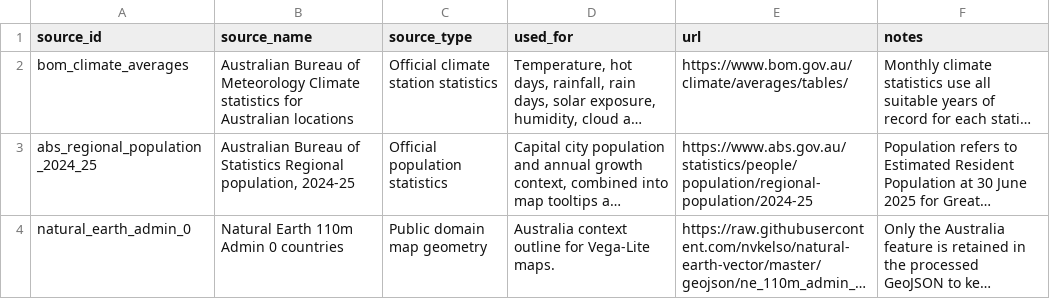
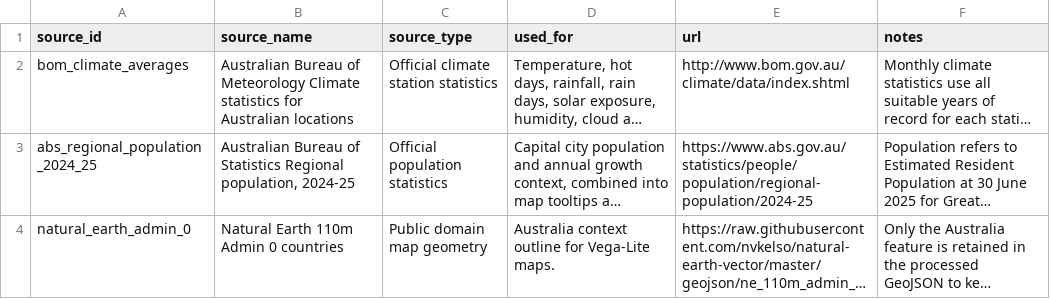
Before and after one commit to tonydongzhen-netizen/fit2179-dv2, a CSV file: data/data_sources.csv, drawn as a sheet; long unchanged cells end in …; the diff names each change by its address in the sheet, - before the commit and + after, or states it on an @@ line.

```diff
--- a/data/data_sources.csv
+++ b/data/data_sources.csv
-E2 (url): https://www.bom.gov.au/climate/averages/tables/
+E2 (url): http://www.bom.gov.au/climate/data/index.shtml
```
Also changed, not shown: 16 other files.
